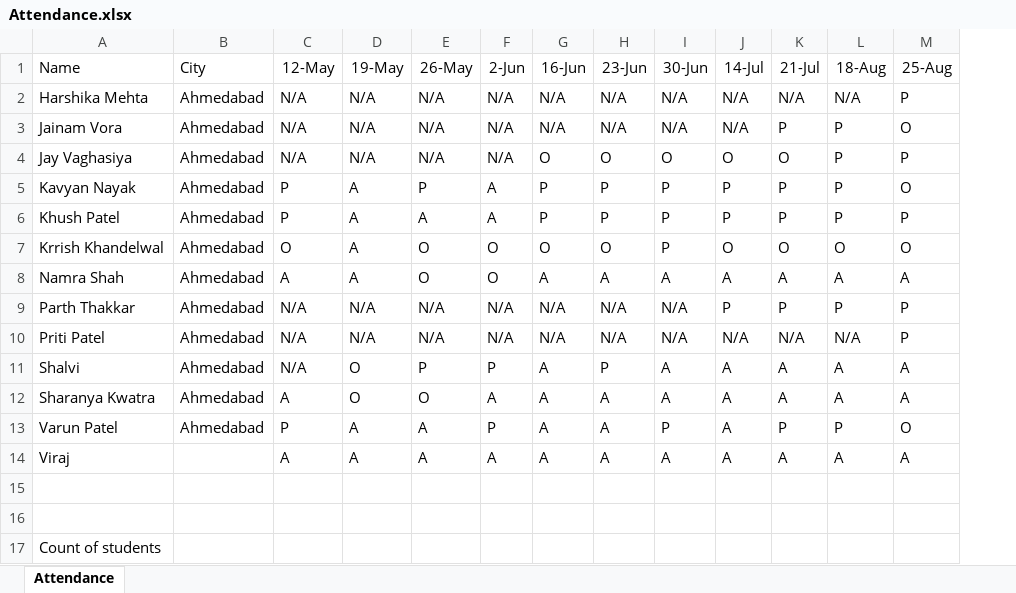
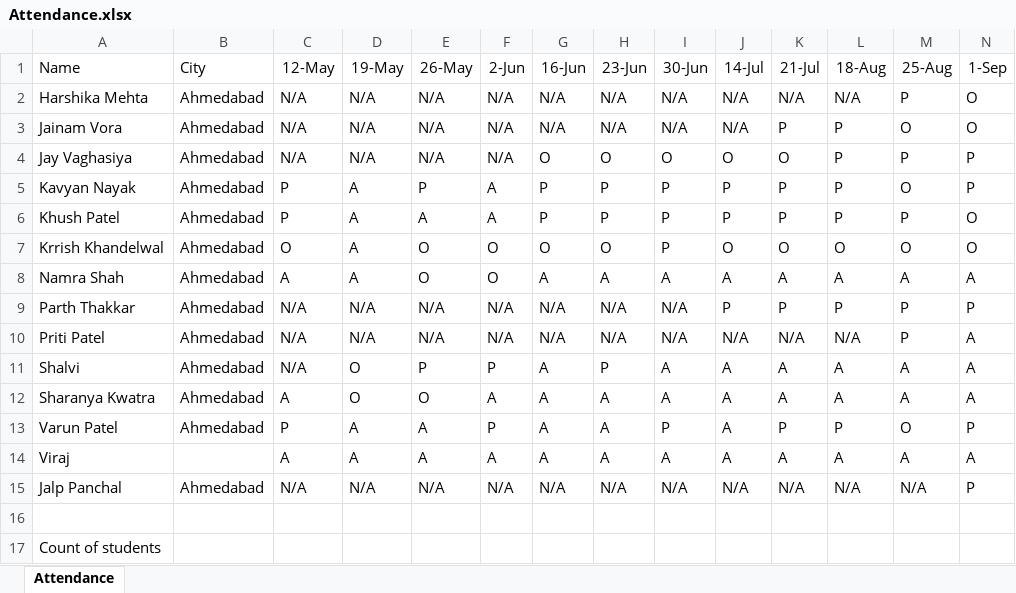
Before and after one commit to alakhpandya/24_DS_CLUB_BATCH1_AHM, an Excel workbook: Attendance.xlsx, sheet Attendance, drawn as a sheet; values as stored, in another font and other column widths than the file's, no borders; the diff names each change by its address in the sheet, - before the commit and + after, or states it on an @@ line.

```diff
--- a/Attendance.xlsx (sheet Attendance)
+++ b/Attendance.xlsx (sheet Attendance)
+column N (1-Sep), rows 2-15: O | O | P | P | O | O | A | P | A | A | A | P | A | P
-row 15: (empty)
+row 15: Jalp Panchal | Ahmedabad | N/A | N/A | N/A | N/A | N/A | N/A | N/A | N/A | N/A | N/A | N/A | P
```
Also changed, not shown: 01_Advanced Excel/aug25.xlsx, 1 other file.
